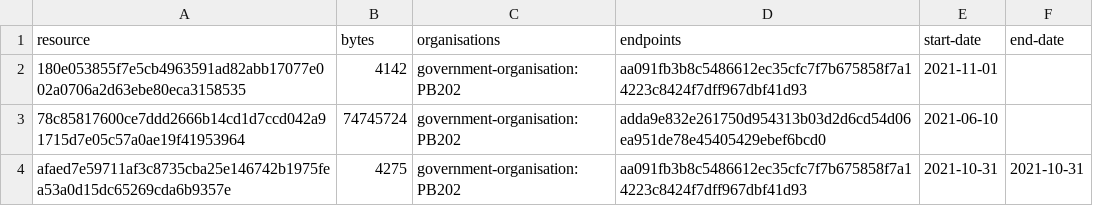
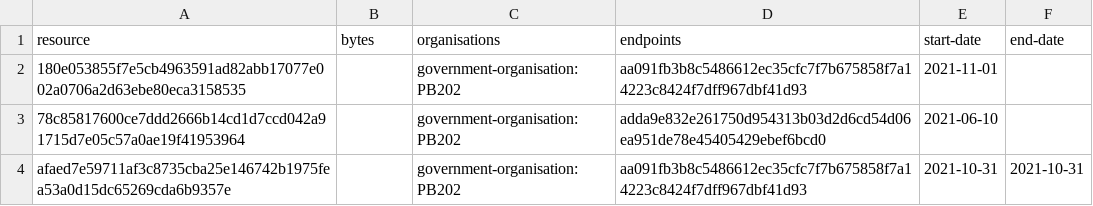
Before and after one commit to digital-land/ramsar-collection, a CSV file: collection/resource.csv, drawn as a sheet.

Commit message:
Collection 2022-03-10

```diff
--- a/collection/resource.csv
+++ b/collection/resource.csv
@@ -1,4 +1,4 @@
 resource,bytes,organisations,endpoints,start-date,end-date
-180e053855f7e5cb4963591ad82abb17077e002a0706a2d63ebe80eca3158535,4142,government-organisation:PB202,aa091fb3b8c5486612ec35cfc7f7b675858f7a14223c8424f7dff967dbf41d93,2021-11-01,
-78c85817600ce7ddd2666b14cd1d7ccd042a91715d7e05c57a0ae19f41953964,74745724,government-organisation:PB202,adda9e832e261750d954313b03d2d6cd54d06ea951de78e45405429ebef6bcd0,2021-06-10,
-afaed7e59711af3c8735cba25e146742b1975fea53a0d15dc65269cda6b9357e,4275,government-organisation:PB202,aa091fb3b8c5486612ec35cfc7f7b675858f7a14223c8424f7dff967dbf41d93,2021-10-31,2021-10-31
+180e053855f7e5cb4963591ad82abb17077e002a0706a2d63ebe80eca3158535,,government-organisation:PB202,aa091fb3b8c5486612ec35cfc7f7b675858f7a14223c8424f7dff967dbf41d93,2021-11-01,
+78c85817600ce7ddd2666b14cd1d7ccd042a91715d7e05c57a0ae19f41953964,,government-organisation:PB202,adda9e832e261750d954313b03d2d6cd54d06ea951de78e45405429ebef6bcd0,2021-06-10,
+afaed7e59711af3c8735cba25e146742b1975fea53a0d15dc65269cda6b9357e,,government-organisation:PB202,aa091fb3b8c5486612ec35cfc7f7b675858f7a14223c8424f7dff967dbf41d93,2021-10-31,2021-10-31
```
Also changed, not shown: 1 other file.
